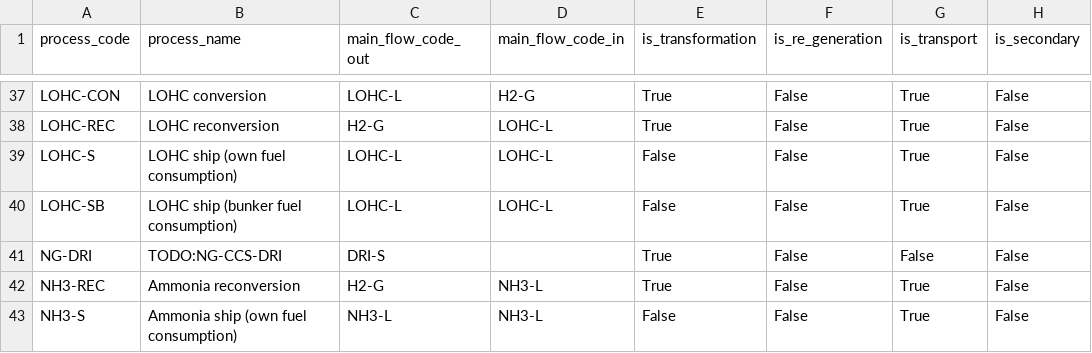
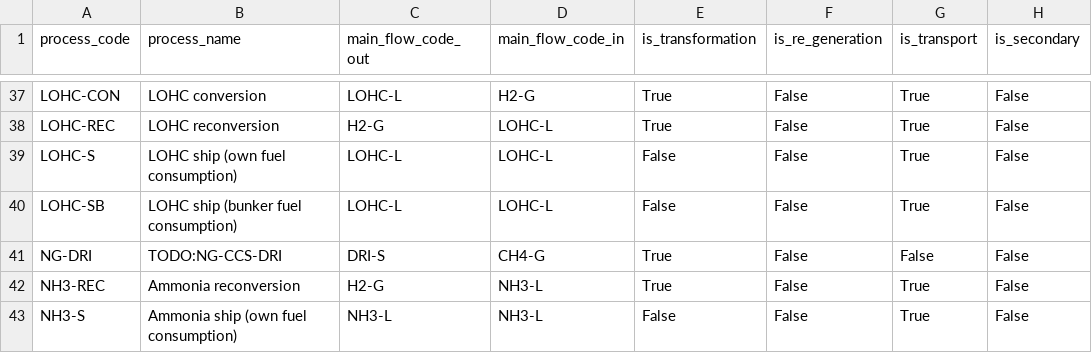
Before and after one commit to agoenergy/ptx-boa, a CSV file: ptxboa/static/dim_process.csv, drawn as a sheet; only a part is shown, gaps mark what is left out; the diff names each change by its address in the sheet, - before the commit and + after, or states it on an @@ line.

```diff
--- a/ptxboa/static/dim_process.csv
+++ b/ptxboa/static/dim_process.csv
-D41 (main_flow_code_in): (empty)
+D41 (main_flow_code_in): CH4-G
```
Also changed, not shown: ptxboa/static/dim_parameter.csv, 2 other files.
